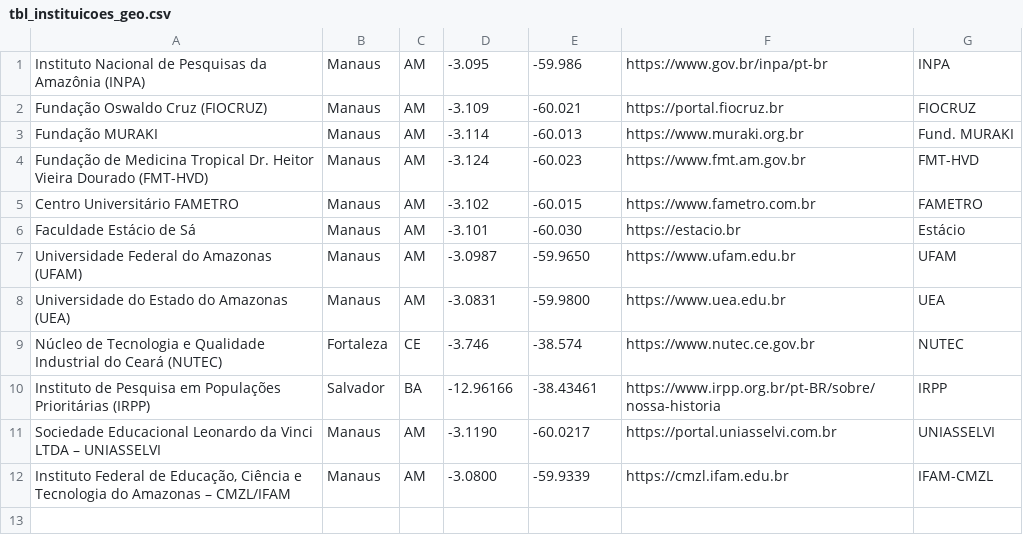
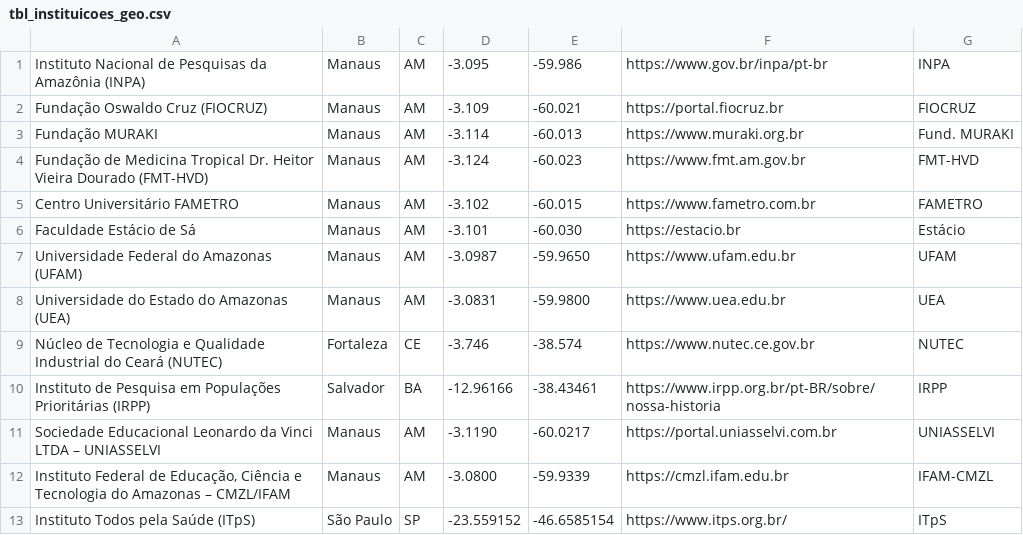
Before and after one commit to DEPI-FVS-RCP/Controle_de_Acordos_de_Cooperacao_Tecnica_e_Convenio_DEPI_FVS_RCP, a CSV file: data/tbl_instituicoes_geo.csv, drawn as a sheet; the diff names each change by its address in the sheet, - before the commit and + after, or states it on an @@ line.

Commit message:
Adicionar localização e site do ITpS

```diff
--- a/data/tbl_instituicoes_geo.csv
+++ b/data/tbl_instituicoes_geo.csv
+row 13: Instituto Todos pela Saúde (ITpS) | São Paulo | SP | -23.559152 | -46.6585154 | https://www.itps.org.br/ | ITpS
```
